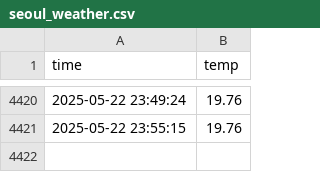
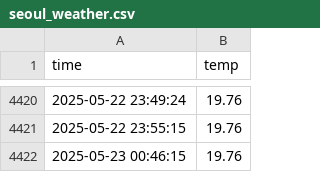
Before and after one commit to emart1314/seoul_weather_5m, a CSV file: seoul_weather.csv, drawn as a sheet; only a part is shown, gaps mark what is left out.

```diff
--- a/seoul_weather.csv
+++ b/seoul_weather.csv
@@ -4421 +4421,2 @@ time,temp
 2025-05-22 23:55:15,19.76
+2025-05-23 00:46:15,19.76
```
